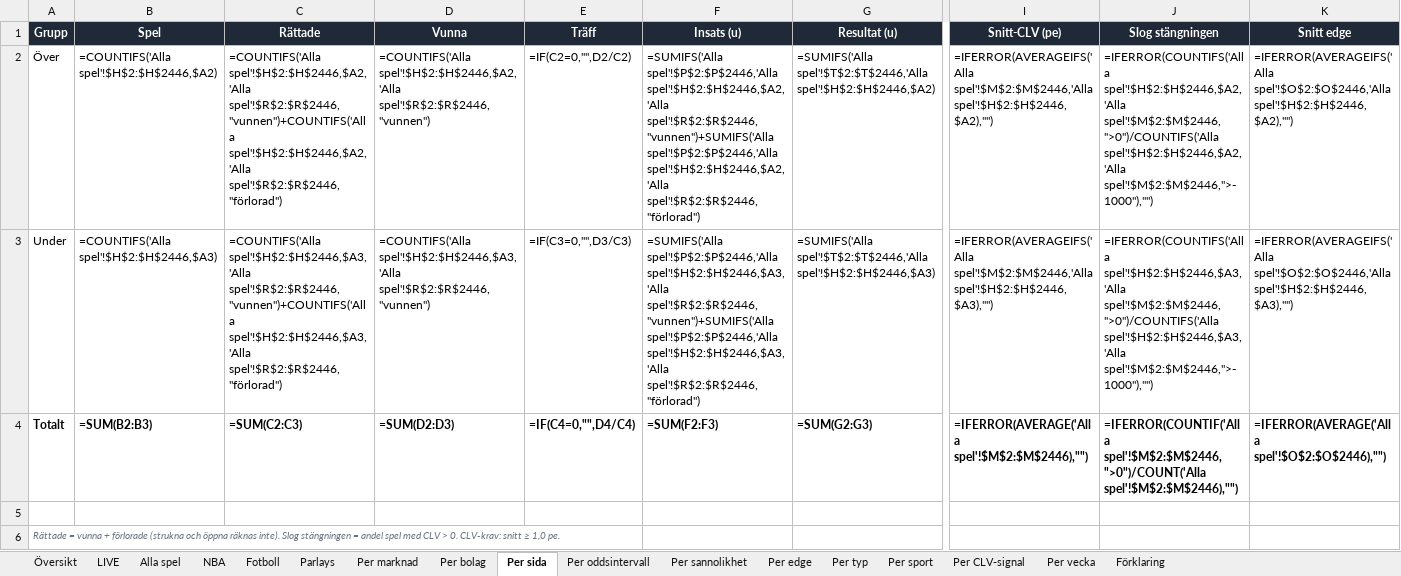
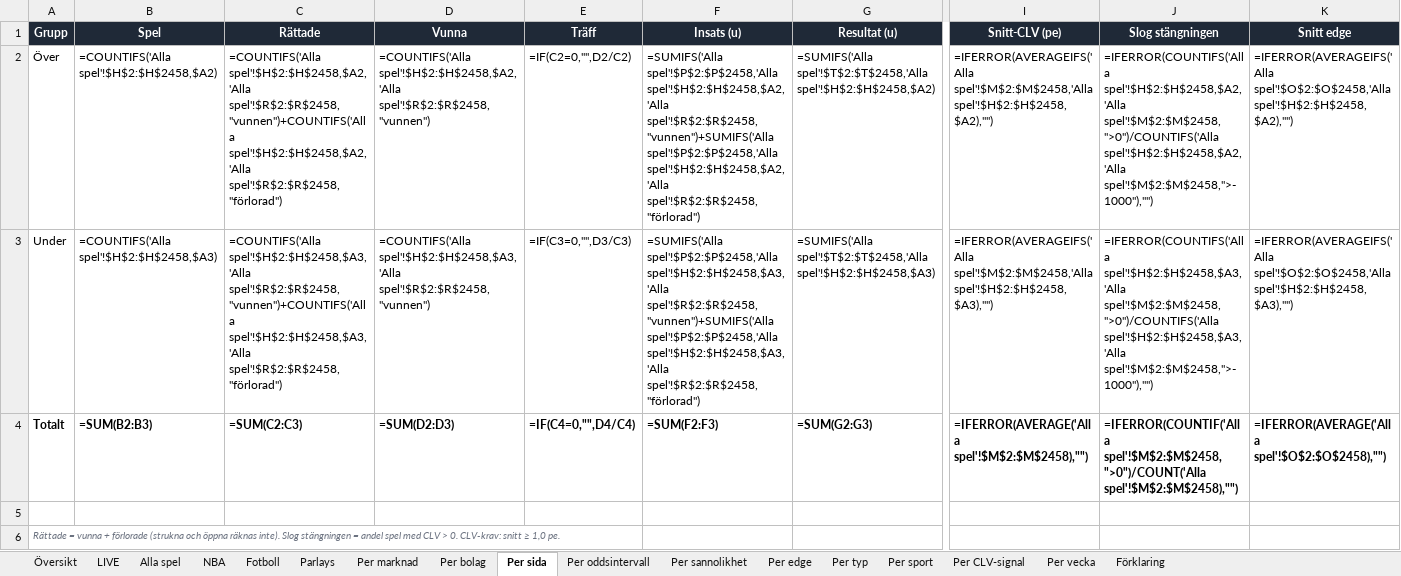
Before and after one commit to FatFockFrank888/propsbot, an Excel workbook: site/propsbot_bokforing.xlsx, sheet Per sida, drawn as a sheet; only a part is shown, gaps mark what is left out; values as stored, in another font and other column widths than the file's, no borders; formulas without a stored value are shown as written; conditional formats not drawn; the diff names each change by its address in the sheet, - before the commit and + after, or states it on an @@ line.

```diff
--- a/site/propsbot_bokforing.xlsx (sheet Per sida)
+++ b/site/propsbot_bokforing.xlsx (sheet Per sida)
-B2 (Spel): =COUNTIFS('Alla spel'!$H$2:$H$2446,$A2)
+B2 (Spel): =COUNTIFS('Alla spel'!$H$2:$H$2458,$A2)
-C2 (Rättade): =COUNTIFS('Alla spel'!$H$2:$H$2446,$A2,'Alla spel'!$R$2:$R$2446,"vunnen")+COUNTIFS('Alla spel'!$H$2:$H$2446,$A2,'Alla spel'!$R$2:$R$2446,"förlorad")
+C2 (Rättade): =COUNTIFS('Alla spel'!$H$2:$H$2458,$A2,'Alla spel'!$R$2:$R$2458,"vunnen")+COUNTIFS('Alla spel'!$H$2:$H$2458,$A2,'Alla spel'!$R$2:$R$2458,"förlorad")
-D2 (Vunna): =COUNTIFS('Alla spel'!$H$2:$H$2446,$A2,'Alla spel'!$R$2:$R$2446,"vunnen")
+D2 (Vunna): =COUNTIFS('Alla spel'!$H$2:$H$2458,$A2,'Alla spel'!$R$2:$R$2458,"vunnen")
-F2 (Insats (u)): =SUMIFS('Alla spel'!$P$2:$P$2446,'Alla spel'!$H$2:$H$2446,$A2,'Alla spel'!$R$2:$R$2446,"vunnen")+SUMIFS('Alla spel'!$P$2:$P$2446,'Alla spel'!$H$2:$H$2446,$A2,'Alla spel'!$R$2:$R$2446,"förlorad")
+F2 (Insats (u)): =SUMIFS('Alla spel'!$P$2:$P$2458,'Alla spel'!$H$2:$H$2458,$A2,'Alla spel'!$R$2:$R$2458,"vunnen")+SUMIFS('Alla spel'!$P$2:$P$2458,'Alla spel'!$H$2:$H$2458,$A2,'Alla spel'!$R$2:$R$2458,"förlorad")
-G2 (Resultat (u)): =SUMIFS('Alla spel'!$T$2:$T$2446,'Alla spel'!$H$2:$H$2446,$A2)
+G2 (Resultat (u)): =SUMIFS('Alla spel'!$T$2:$T$2458,'Alla spel'!$H$2:$H$2458,$A2)
-I2 (Snitt-CLV (pe)): =IFERROR(AVERAGEIFS('Alla spel'!$M$2:$M$2446,'Alla spel'!$H$2:$H$2446,$A2),"")
+I2 (Snitt-CLV (pe)): =IFERROR(AVERAGEIFS('Alla spel'!$M$2:$M$2458,'Alla spel'!$H$2:$H$2458,$A2),"")
-J2 (Slog stängningen): =IFERROR(COUNTIFS('Alla spel'!$H$2:$H$2446,$A2,'Alla spel'!$M$2:$M$2446,">0")/COUNTIFS('Alla spel'!$H$2:$H$2446,$A2,'Alla spel'!$M$2:$M$2446,">-1000"),"")
+J2 (Slog stängningen): =IFERROR(COUNTIFS('Alla spel'!$H$2:$H$2458,$A2,'Alla spel'!$M$2:$M$2458,">0")/COUNTIFS('Alla spel'!$H$2:$H$2458,$A2,'Alla spel'!$M$2:$M$2458,">-1000"),"")
-K2 (Snitt edge): =IFERROR(AVERAGEIFS('Alla spel'!$O$2:$O$2446,'Alla spel'!$H$2:$H$2446,$A2),"")
+K2 (Snitt edge): =IFERROR(AVERAGEIFS('Alla spel'!$O$2:$O$2458,'Alla spel'!$H$2:$H$2458,$A2),"")
-B3 (Spel): =COUNTIFS('Alla spel'!$H$2:$H$2446,$A3)
+B3 (Spel): =COUNTIFS('Alla spel'!$H$2:$H$2458,$A3)
-C3 (Rättade): =COUNTIFS('Alla spel'!$H$2:$H$2446,$A3,'Alla spel'!$R$2:$R$2446,"vunnen")+COUNTIFS('Alla spel'!$H$2:$H$2446,$A3,'Alla spel'!$R$2:$R$2446,"förlorad")
+C3 (Rättade): =COUNTIFS('Alla spel'!$H$2:$H$2458,$A3,'Alla spel'!$R$2:$R$2458,"vunnen")+COUNTIFS('Alla spel'!$H$2:$H$2458,$A3,'Alla spel'!$R$2:$R$2458,"förlorad")
-D3 (Vunna): =COUNTIFS('Alla spel'!$H$2:$H$2446,$A3,'Alla spel'!$R$2:$R$2446,"vunnen")
+D3 (Vunna): =COUNTIFS('Alla spel'!$H$2:$H$2458,$A3,'Alla spel'!$R$2:$R$2458,"vunnen")
-F3 (Insats (u)): =SUMIFS('Alla spel'!$P$2:$P$2446,'Alla spel'!$H$2:$H$2446,$A3,'Alla spel'!$R$2:$R$2446,"vunnen")+SUMIFS('Alla spel'!$P$2:$P$2446,'Alla spel'!$H$2:$H$2446,$A3,'Alla spel'!$R$2:$R$2446,"förlorad")
+F3 (Insats (u)): =SUMIFS('Alla spel'!$P$2:$P$2458,'Alla spel'!$H$2:$H$2458,$A3,'Alla spel'!$R$2:$R$2458,"vunnen")+SUMIFS('Alla spel'!$P$2:$P$2458,'Alla spel'!$H$2:$H$2458,$A3,'Alla spel'!$R$2:$R$2458,"förlorad")
-G3 (Resultat (u)): =SUMIFS('Alla spel'!$T$2:$T$2446,'Alla spel'!$H$2:$H$2446,$A3)
+G3 (Resultat (u)): =SUMIFS('Alla spel'!$T$2:$T$2458,'Alla spel'!$H$2:$H$2458,$A3)
-I3 (Snitt-CLV (pe)): =IFERROR(AVERAGEIFS('Alla spel'!$M$2:$M$2446,'Alla spel'!$H$2:$H$2446,$A3),"")
+I3 (Snitt-CLV (pe)): =IFERROR(AVERAGEIFS('Alla spel'!$M$2:$M$2458,'Alla spel'!$H$2:$H$2458,$A3),"")
-J3 (Slog stängningen): =IFERROR(COUNTIFS('Alla spel'!$H$2:$H$2446,$A3,'Alla spel'!$M$2:$M$2446,">0")/COUNTIFS('Alla spel'!$H$2:$H$2446,$A3,'Alla spel'!$M$2:$M$2446,">-1000"),"")
+J3 (Slog stängningen): =IFERROR(COUNTIFS('Alla spel'!$H$2:$H$2458,$A3,'Alla spel'!$M$2:$M$2458,">0")/COUNTIFS('Alla spel'!$H$2:$H$2458,$A3,'Alla spel'!$M$2:$M$2458,">-1000"),"")
-K3 (Snitt edge): =IFERROR(AVERAGEIFS('Alla spel'!$O$2:$O$2446,'Alla spel'!$H$2:$H$2446,$A3),"")
+K3 (Snitt edge): =IFERROR(AVERAGEIFS('Alla spel'!$O$2:$O$2458,'Alla spel'!$H$2:$H$2458,$A3),"")
-I4 (Snitt-CLV (pe)): =IFERROR(AVERAGE('Alla spel'!$M$2:$M$2446),"")
+I4 (Snitt-CLV (pe)): =IFERROR(AVERAGE('Alla spel'!$M$2:$M$2458),"")
-J4 (Slog stängningen): =IFERROR(COUNTIF('Alla spel'!$M$2:$M$2446,">0")/COUNT('Alla spel'!$M$2:$M$2446),"")
+J4 (Slog stängningen): =IFERROR(COUNTIF('Alla spel'!$M$2:$M$2458,">0")/COUNT('Alla spel'!$M$2:$M$2458),"")
-K4 (Snitt edge): =IFERROR(AVERAGE('Alla spel'!$O$2:$O$2446),"")
+K4 (Snitt edge): =IFERROR(AVERAGE('Alla spel'!$O$2:$O$2458),"")
```
Also changed, not shown: sheet Alla spel, sheet NBA, sheet Fotboll, sheet Parlays, sheet Per marknad, sheet Per oddsintervall, 8 more sheets, 31 other files.
